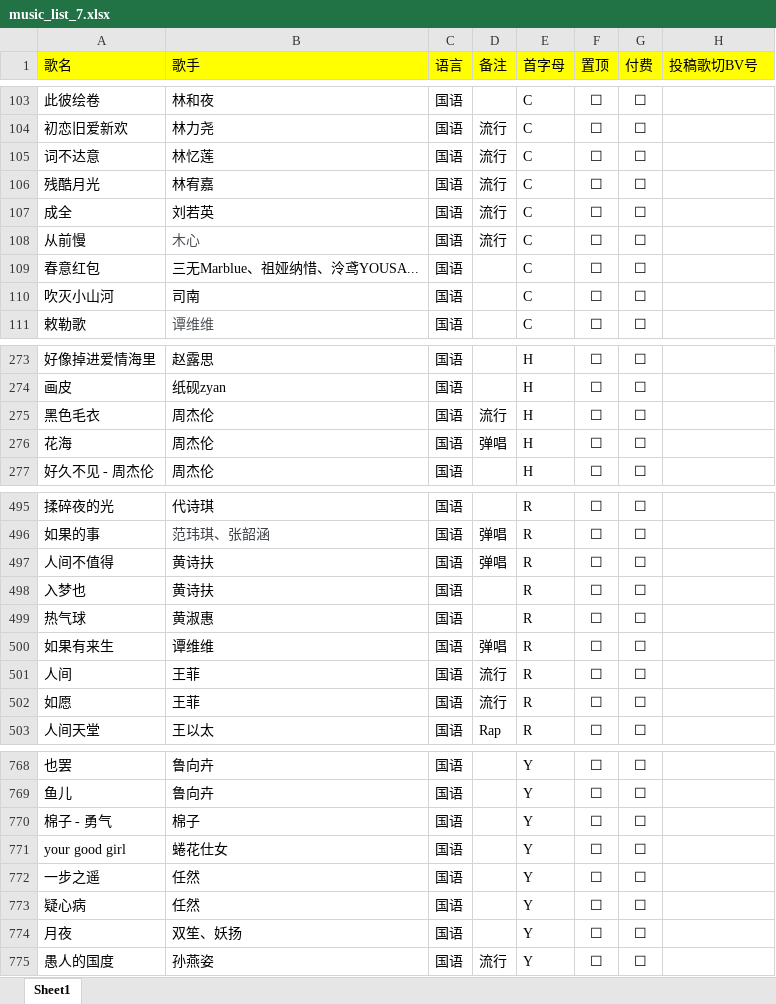
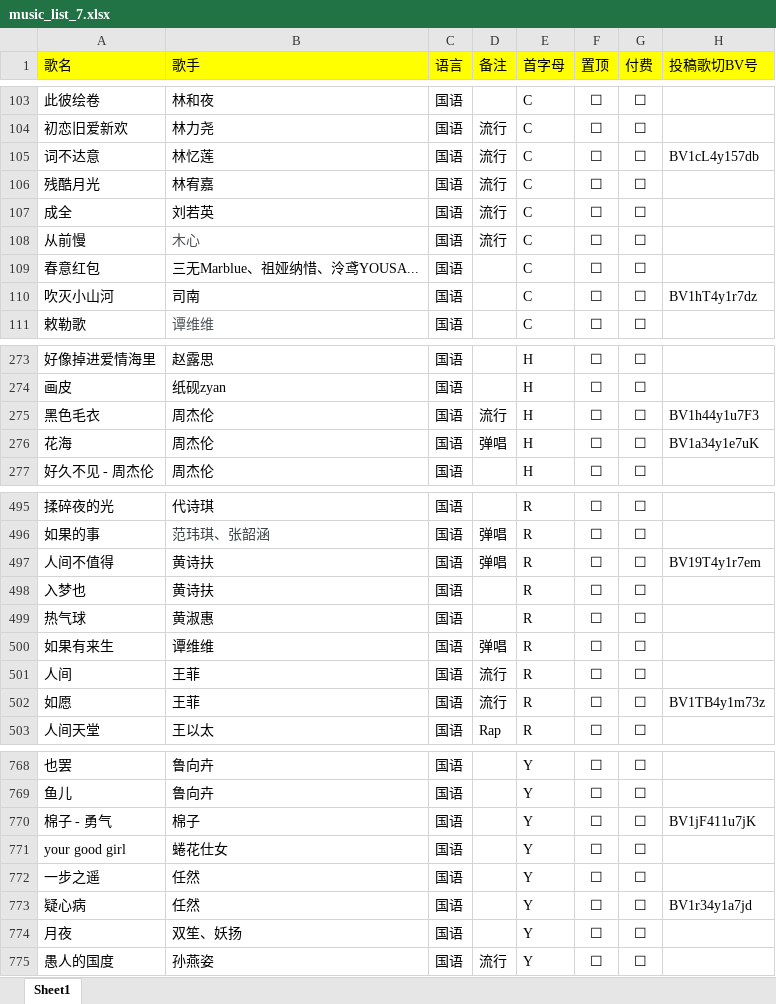
Before and after one commit to alan314m/song-list-of-nanakaie, an Excel workbook: music_list_7.xlsx, sheet Sheet1, drawn as a sheet; only a part is shown, gaps mark what is left out; values as stored, in another font and other column widths than the file's, no borders; the diff covers the shown part only; the diff names each change by its address in the sheet, - before the commit and + after, or states it on an @@ line.

```diff
--- a/music_list_7.xlsx (sheet Sheet1)
+++ b/music_list_7.xlsx (sheet Sheet1)
-H105 (投稿歌切BV号): (empty)
+H105 (投稿歌切BV号): BV1cL4y157db
-H110 (投稿歌切BV号): (empty)
+H110 (投稿歌切BV号): BV1hT4y1r7dz
-H275 (投稿歌切BV号): (empty)
+H275 (投稿歌切BV号): BV1h44y1u7F3
-H276 (投稿歌切BV号): (empty)
+H276 (投稿歌切BV号): BV1a34y1e7uK
-H497 (投稿歌切BV号): (empty)
+H497 (投稿歌切BV号): BV19T4y1r7em
-H502 (投稿歌切BV号): (empty)
+H502 (投稿歌切BV号): BV1TB4y1m73z
-H770 (投稿歌切BV号): (empty)
+H770 (投稿歌切BV号): BV1jF411u7jK
-H773 (投稿歌切BV号): (empty)
+H773 (投稿歌切BV号): BV1r34y1a7jd
```
Also changed, not shown: 36 edited cells elsewhere in this sheet, 7 other files.
